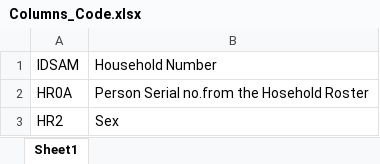
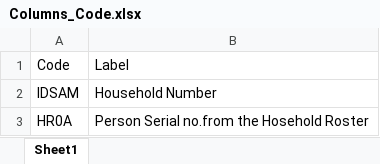
Before and after one commit to aesaied/ML_FinalProject, an Excel workbook: LFSData/Columns_Code.xlsx, sheet Sheet1, drawn as a sheet; only a part is shown; the shorter side is filled out with more unchanged rows; values as stored, in another font and other column widths than the file's, no borders; the diff names each change by its address in the sheet, - before the commit and + after, or states it on an @@ line.

Commit message:
Add files via upload

```diff
--- a/LFSData/Columns_Code.xlsx (sheet Sheet1)
+++ b/LFSData/Columns_Code.xlsx (sheet Sheet1)
+row 1: Code | Label
```
